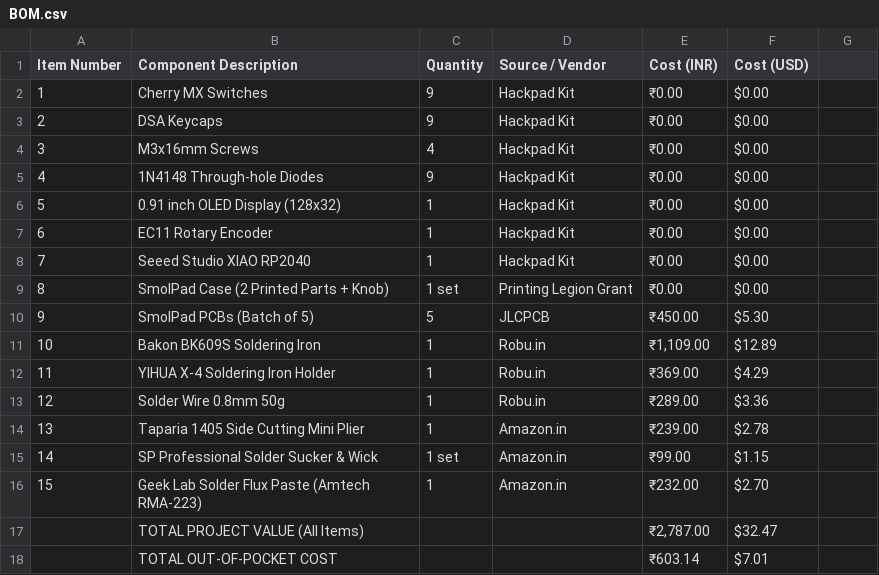
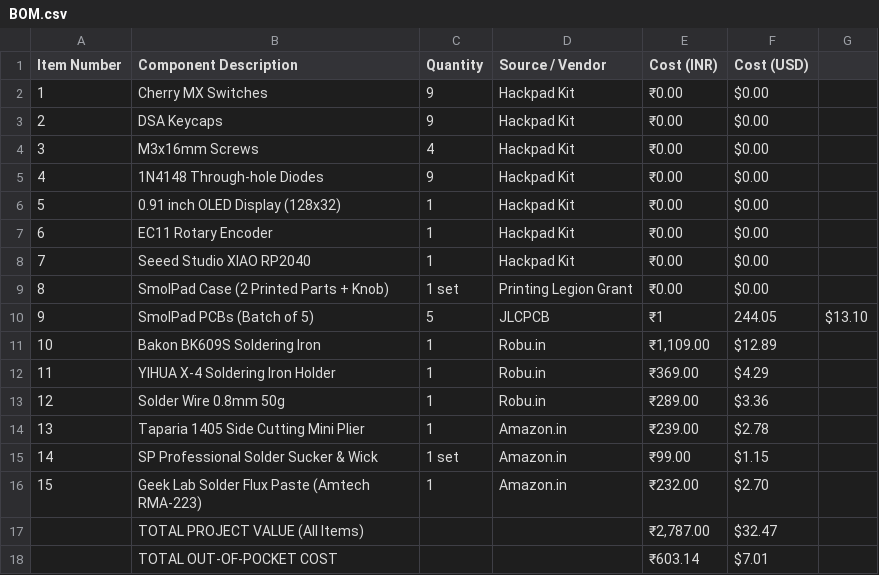
Before and after one commit to Momentum122/Hackpad, a CSV file: BOM.csv, drawn as a sheet.

Commit message:
Update pricing for SmolPad PCBs in BOM.csv
Updated the price of SmolPad PCBs from ₹450.00 to ₹1,244.05 and adjusted the corresponding USD price.

```diff
--- a/BOM.csv
+++ b/BOM.csv
@@ -9,3 +9,3 @@ Item Number,Component Description,Quantity,Source / Vendor,Cost (INR),Cost (USD)
 8,SmolPad Case (2 Printed Parts + Knob),1 set,Printing Legion Grant,₹0.00,$0.00,
-9,SmolPad PCBs (Batch of 5),5,JLCPCB,₹450.00,$5.30,
+9,SmolPad PCBs (Batch of 5),5,JLCPCB,₹1,244.05,$13.10,
 10,Bakon BK609S Soldering Iron,1,Robu.in,"₹1,109.00",$12.89,
```
